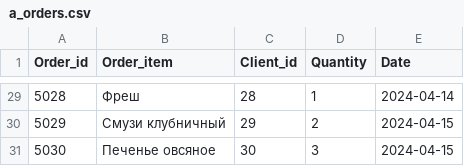
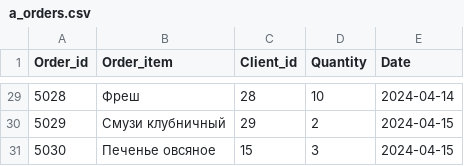
Before and after one commit to fl4cko11/Data_Bases_MIPT, a CSV file: Delivery_DB_Project/csv/a_orders.csv, drawn as a sheet; only a part is shown, gaps mark what is left out; the diff covers the shown part only.

```diff
--- a/Delivery_DB_Project/csv/a_orders.csv
+++ b/Delivery_DB_Project/csv/a_orders.csv
@@ -29,3 +29,3 @@ Order_id,Order_item,Client_id,Quantity,Date
-5028,"Фреш",28,1,2024-04-14
+5028,"Фреш",28,10,2024-04-14
 5029,"Смузи клубничный",29,2,2024-04-15
-5030,"Печенье овсяное",30,3,2024-04-15
+5030,"Печенье овсяное",15,3,2024-04-15
```
Also changed, not shown: 10 edited cells elsewhere in this file, Delivery_DB_Project/csv/active_couriers.csv, Delivery_DB_Project/csv/h_orders.csv, 14 other files.
